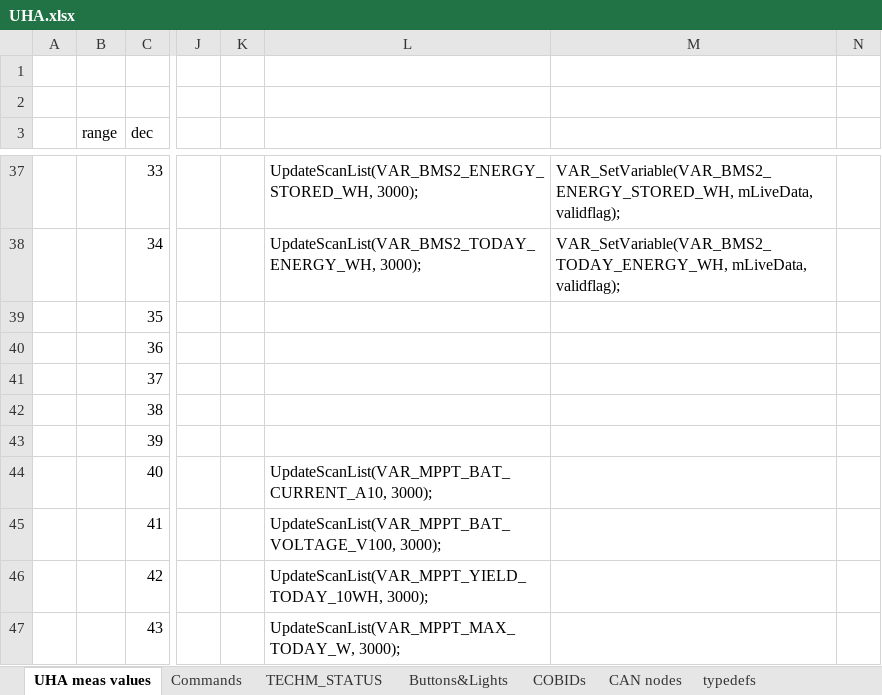
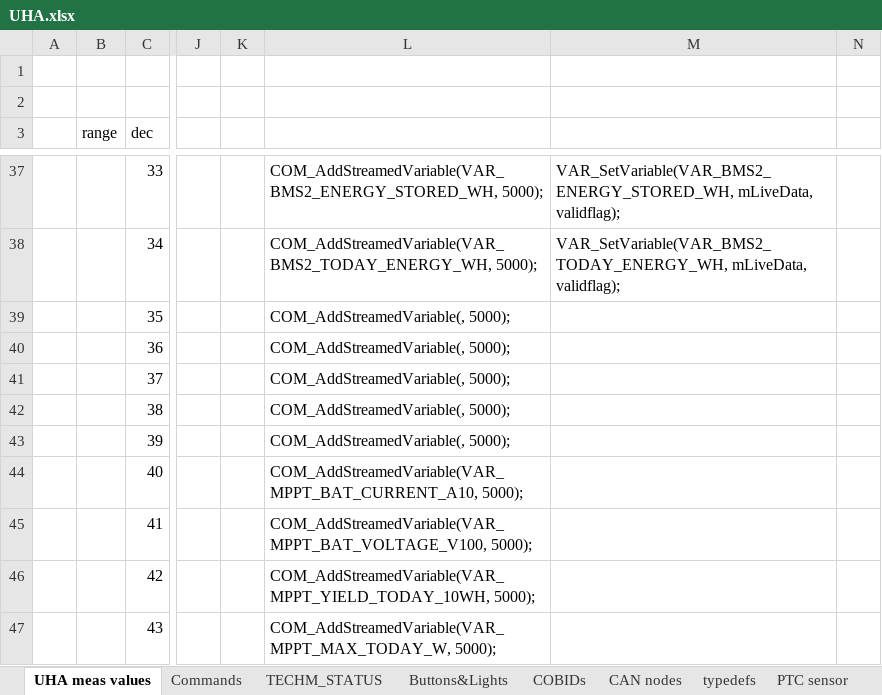
Before and after one commit to martinkresta/UHA_COMMON, an Excel workbook: UHA.xlsx, sheet UHA meas values, drawn as a sheet; only a part is shown, gaps mark what is left out; values as stored, in another font and other column widths than the file's, no borders; the diff covers the shown part only; the diff names each change by its address in the sheet, - before the commit and + after, or states it on an @@ line.

```diff
--- a/UHA.xlsx (sheet UHA meas values)
+++ b/UHA.xlsx (sheet UHA meas values)
+sheet tab: PTC sensor
-L37: UpdateScanList(VAR_BMS2_ENERGY_STORED_WH, 3000);
+L37: COM_AddStreamedVariable(VAR_BMS2_ENERGY_STORED_WH, 5000);
-L38: UpdateScanList(VAR_BMS2_TODAY_ENERGY_WH, 3000);
+L38: COM_AddStreamedVariable(VAR_BMS2_TODAY_ENERGY_WH, 5000);
-L39:L43: (empty)
+L39:L43: COM_AddStreamedVariable(, 5000);
-L44: UpdateScanList(VAR_MPPT_BAT_CURRENT_A10, 3000);
+L44: COM_AddStreamedVariable(VAR_MPPT_BAT_CURRENT_A10, 5000);
-L45: UpdateScanList(VAR_MPPT_BAT_VOLTAGE_V100, 3000);
+L45: COM_AddStreamedVariable(VAR_MPPT_BAT_VOLTAGE_V100, 5000);
-L46: UpdateScanList(VAR_MPPT_YIELD_TODAY_10WH, 3000);
+L46: COM_AddStreamedVariable(VAR_MPPT_YIELD_TODAY_10WH, 5000);
-L47: UpdateScanList(VAR_MPPT_MAX_TODAY_W, 3000);
+L47: COM_AddStreamedVariable(VAR_MPPT_MAX_TODAY_W, 5000);
```
Also changed, not shown: 50 added rows, 590 edited cells, cell formats and merged cells elsewhere in this sheet, sheet Buttons&Lights, other sheet tabs, 2 other files.
